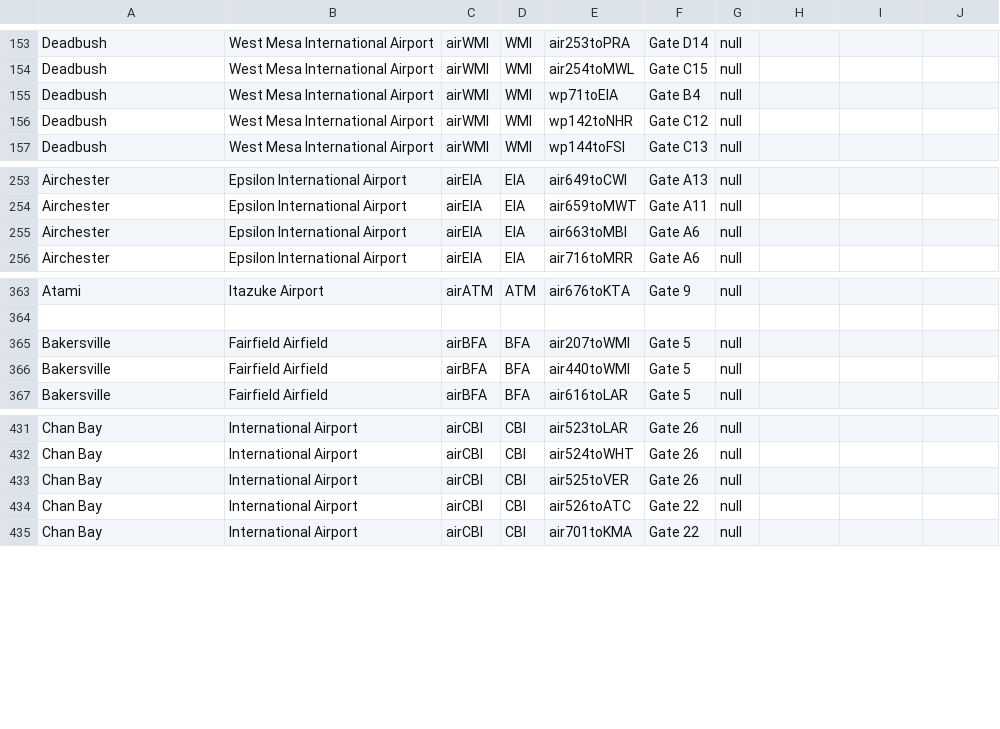
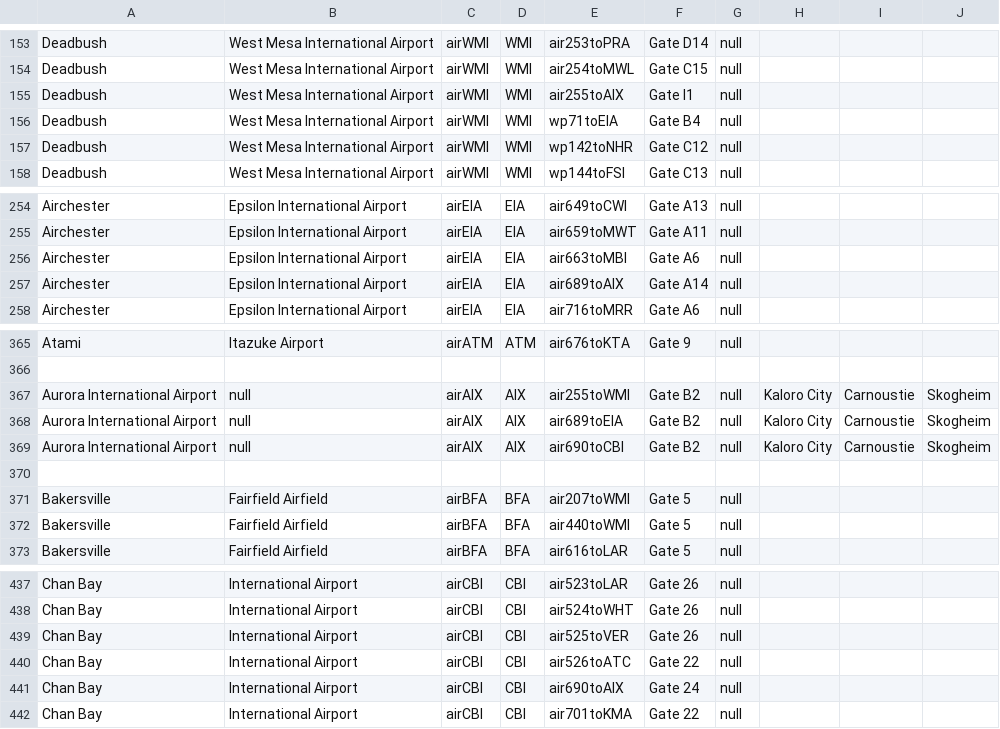
Before and after one commit to KittyCat11231/Feline-Holdings, a CSV file: src/intraroute/data/ui/stops/air.csv, drawn as a sheet; only a part is shown, gaps mark what is left out.

Commit message:
data update

```diff
--- a/src/intraroute/data/ui/stops/air.csv
+++ b/src/intraroute/data/ui/stops/air.csv
@@ -154,2 +154,3 @@ Deadbush,West Mesa International Airport,airWMI,WMI,air253toPRA,Gate D14,null,,,
 Deadbush,West Mesa International Airport,airWMI,WMI,air254toMWL,Gate C15,null,,,
+Deadbush,West Mesa International Airport,airWMI,WMI,air255toAIX,Gate I1,null,,,
 Deadbush,West Mesa International Airport,airWMI,WMI,wp71toEIA,Gate B4,null,,,
@@ -255,2 +256,3 @@ Airchester,Epsilon International Airport,airEIA,EIA,air659toMWT,Gate A11,null,,,
 Airchester,Epsilon International Airport,airEIA,EIA,air663toMBI,Gate A6,null,,,
+Airchester,Epsilon International Airport,airEIA,EIA,air689toAIX,Gate A14,null,,,
 Airchester,Epsilon International Airport,airEIA,EIA,air716toMRR,Gate A6,null,,,
@@ -364,2 +366,6 @@ Atami,Itazuke Airport,airATM,ATM,air676toKTA,Gate 9,null,,,
 ,,,,,,,,,
+Aurora International Airport,null,airAIX,AIX,air255toWMI,Gate B2,null,Kaloro City,Carnoustie,Skogheim
+Aurora International Airport,null,airAIX,AIX,air689toEIA,Gate B2,null,Kaloro City,Carnoustie,Skogheim
+Aurora International Airport,null,airAIX,AIX,air690toCBI,Gate B2,null,Kaloro City,Carnoustie,Skogheim
+,,,,,,,,,
 Bakersville,Fairfield Airfield,airBFA,BFA,air207toWMI,Gate 5,null,,,
@@ -434,2 +440,3 @@ Chan Bay,International Airport,airCBI,CBI,air525toVER,Gate 26,null,,,
 Chan Bay,International Airport,airCBI,CBI,air526toATC,Gate 22,null,,,
+Chan Bay,International Airport,airCBI,CBI,air690toAIX,Gate 24,null,,,
 Chan Bay,International Airport,airCBI,CBI,air701toKMA,Gate 22,null,,,
```
Also changed, not shown: src/intraroute/data/pathfinding/air.csv, src/intraroute/data/ui/routes/air.csv, 3 other files.
